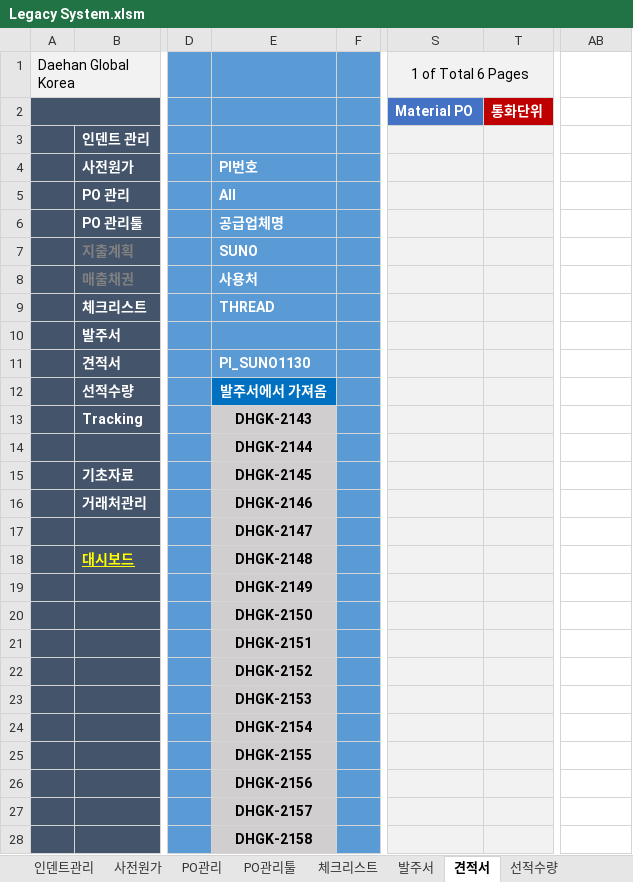
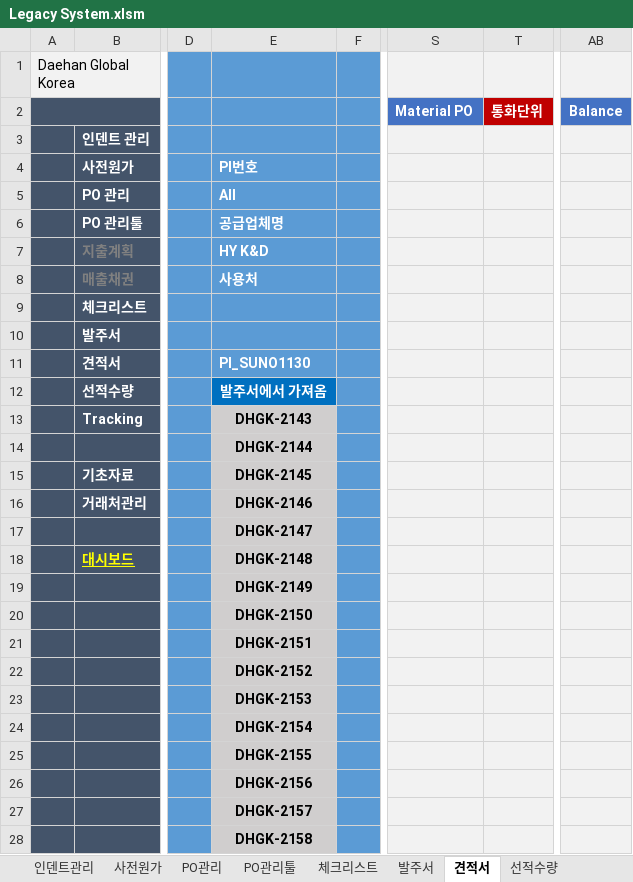
Before and after one commit to Lindo79/Trainning, an Excel workbook: Legacy System.xlsm, sheet 견적서, drawn as a sheet; only a part is shown, gaps mark what is left out; values as stored, in another font and other column widths than the file's, no borders; charts and pictures and conditional formats not drawn; the diff covers the shown part only; the diff names each change by its address in the sheet, - before the commit and + after, or states it on an @@ line.

```diff
--- a/Legacy System.xlsm (sheet 견적서)
+++ b/Legacy System.xlsm (sheet 견적서)
-S1: 1 of Total 6 Pages
+S1: (empty)
-S1:T1 merged
-AB1 fill: none
+AB1 fill: #F2F2F2
-AB2: (empty)
+AB2: Balance
-AB2 fill: none
+AB2 fill: #4472C4
-AB3:AB28 fill: none
+AB3:AB28 fill: #F2F2F2
-E7: SUNO
+E7: HY K&D
-E9: THREAD
+E9: (empty)
```
Also changed, not shown: 25 removed rows elsewhere in this sheet, sheet 체크리스트, sheet 선적수량, sheet Tracking, sheet 발주서, formulas that keep their value, hidden cells, charts or pictures.
